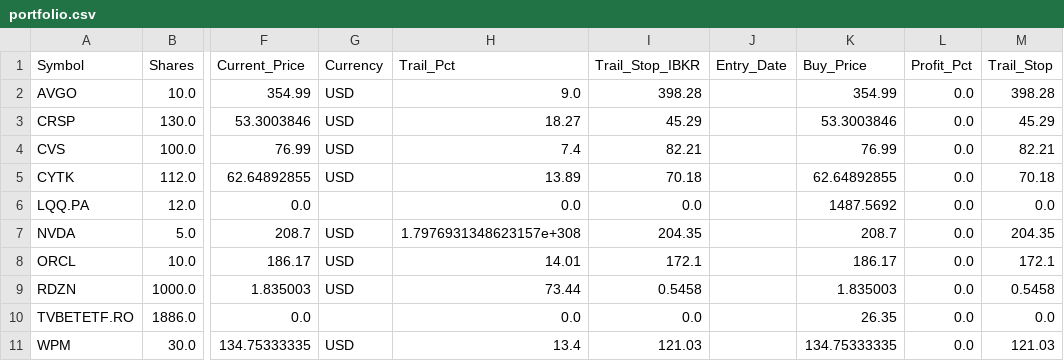
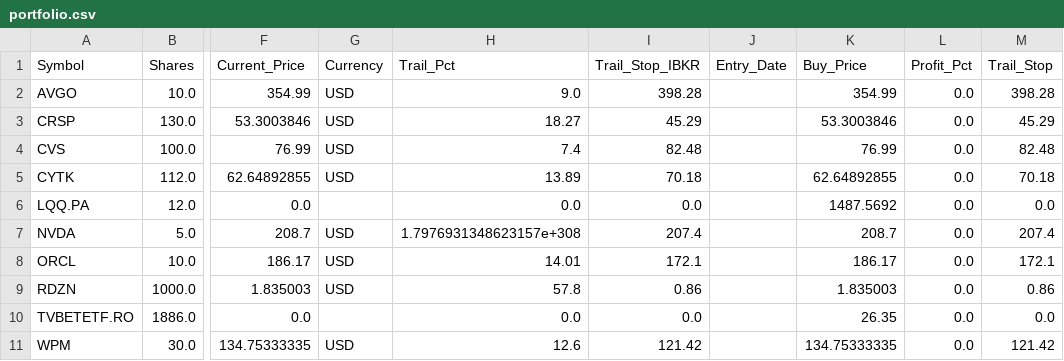
Before and after one commit to ddanyro/market-scanner, a CSV file: portfolio.csv, drawn as a sheet; only a part is shown, gaps mark what is left out; the diff names each change by its address in the sheet, - before the commit and + after, or states it on an @@ line.

```diff
--- a/portfolio.csv
+++ b/portfolio.csv
-I4 (Trail_Stop_IBKR): 82.21
+I4 (Trail_Stop_IBKR): 82.48
-M4 (Trail_Stop): 82.21
+M4 (Trail_Stop): 82.48
-I7 (Trail_Stop_IBKR): 204.35
+I7 (Trail_Stop_IBKR): 207.4
-M7 (Trail_Stop): 204.35
+M7 (Trail_Stop): 207.4
-H9 (Trail_Pct): 73.44
+H9 (Trail_Pct): 57.8
-I9 (Trail_Stop_IBKR): 0.5458
+I9 (Trail_Stop_IBKR): 0.86
-M9 (Trail_Stop): 0.5458
+M9 (Trail_Stop): 0.86
-H11 (Trail_Pct): 13.4
+H11 (Trail_Pct): 12.6
-I11 (Trail_Stop_IBKR): 121.03
+I11 (Trail_Stop_IBKR): 121.42
-M11 (Trail_Stop): 121.03
+M11 (Trail_Stop): 121.42
```
Also changed, not shown: tws_orders.csv, 4 other files.
